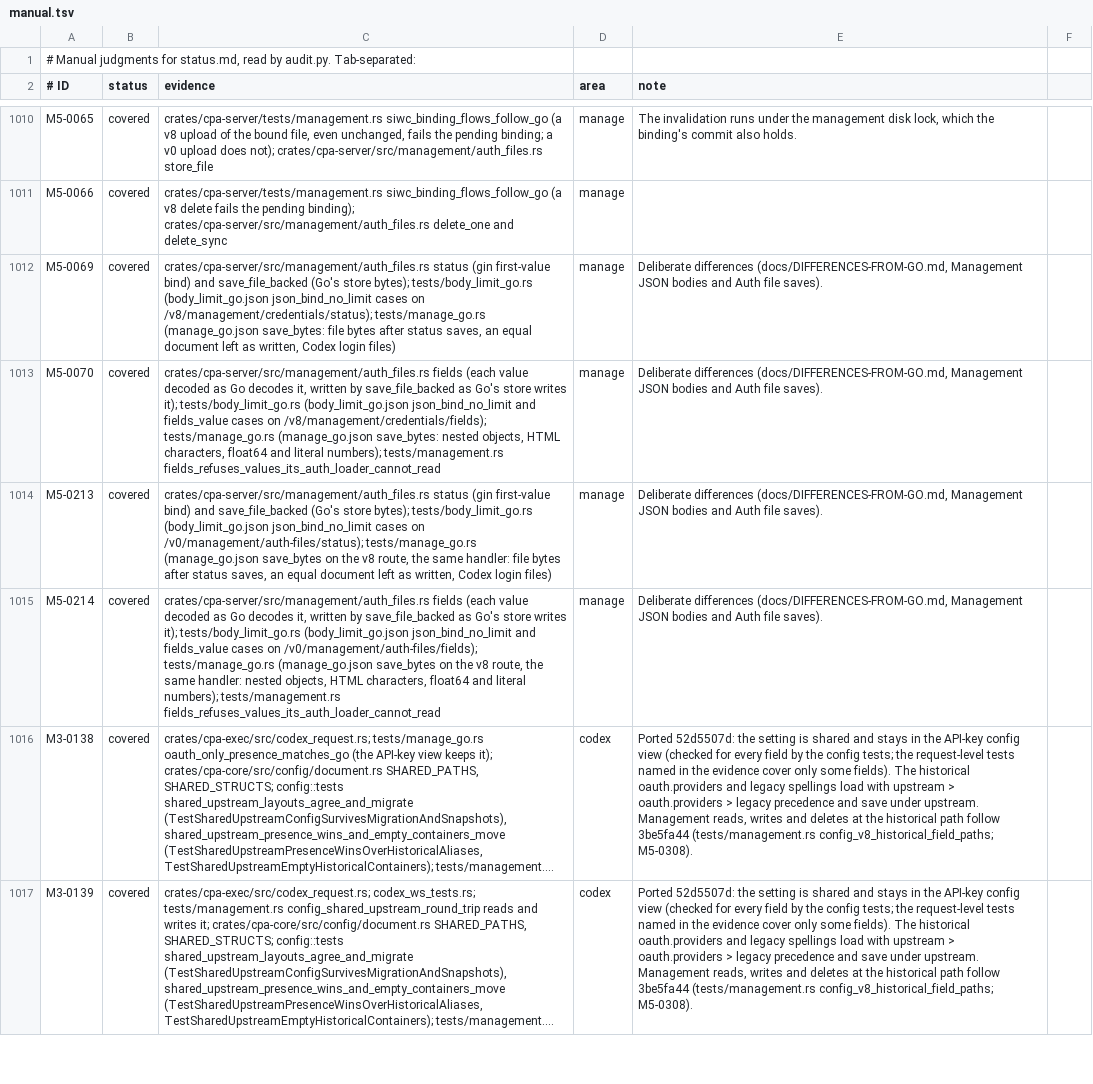
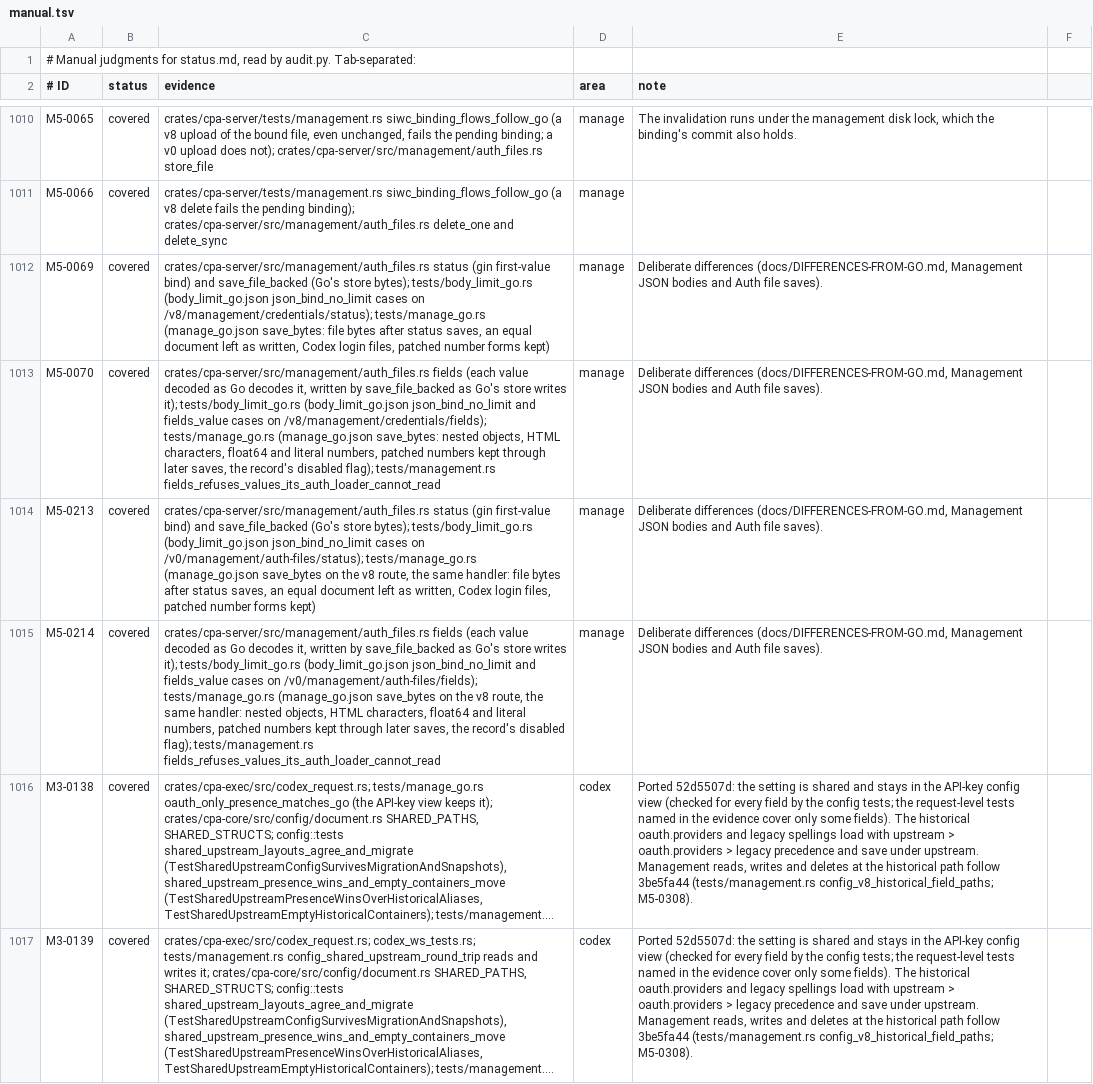
Before and after one commit to DarkEden-coding/sub-api-proxy, a TSV file: docs/parity-audit/manual.tsv, drawn as a sheet; only a part is shown, gaps mark what is left out; long unchanged cells end in …; the diff names each change by its address in the sheet, - before the commit and + after, or states it on an @@ line.

Commit message:
Regenerate the parity audit
Amp-Thread-ID: https://ampcode.com/threads/T-01a15a72-ec3f-7743-b38f-c94e1ce969da
Co-authored-by: Amp <amp@ampcode.com>

```diff
--- a/docs/parity-audit/manual.tsv
+++ b/docs/parity-audit/manual.tsv
-C1012 (evidence): …Codex login files)
+C1012 (evidence): …Codex login files, patched number forms kept)
-C1013 (evidence): …and literal numbers); tests/management.rs fields_refuses_values_its_auth_loader_cannot_read
+C1013 (evidence): …and literal numbers, patched numbers kept through later saves, the record's disabled flag); tests/management.rs fields_refuses_values_its_auth_loader_cannot_read
-C1014 (evidence): …Codex login files)
+C1014 (evidence): …Codex login files, patched number forms kept)
-C1015 (evidence): …and literal numbers); tests/management.rs fields_refuses_values_its_auth_loader_cannot_read
+C1015 (evidence): …and literal numbers, patched numbers kept through later saves, the record's disabled flag); tests/management.rs fields_refuses_values_its_auth_loader_cannot_read
```
Also changed, not shown: 1 other file.
